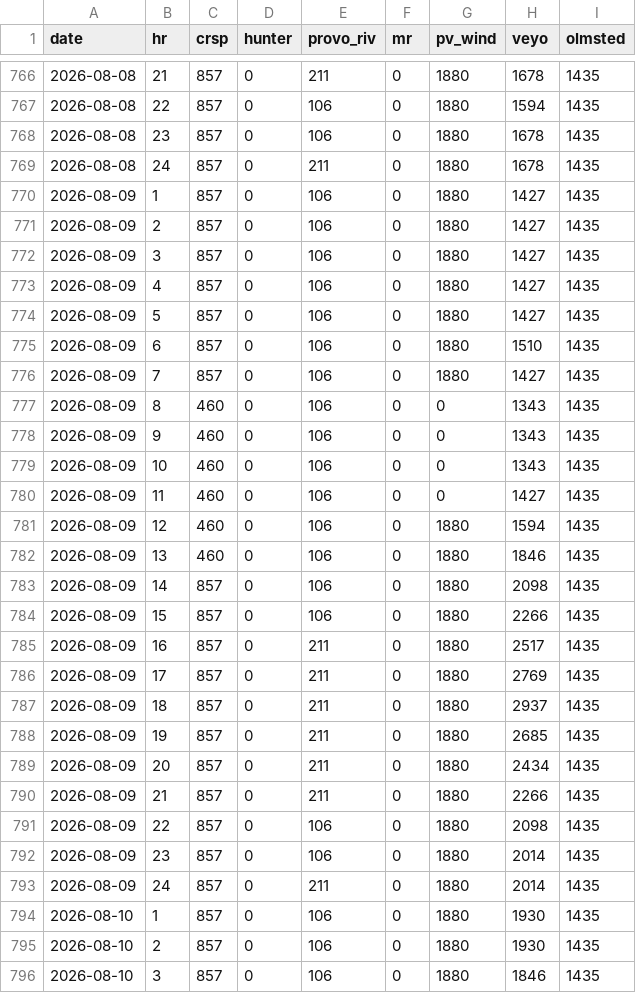
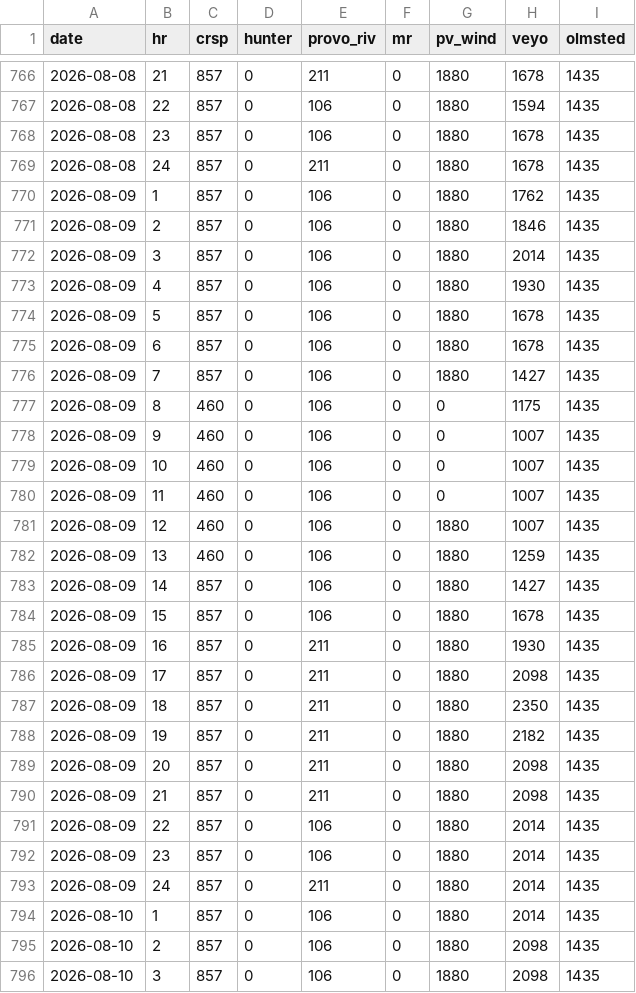
Before and after one commit to crobinson111/lehi-load-forecast, a CSV file: data/uamps_schedule.csv, drawn as a sheet; only a part is shown, gaps mark what is left out; the diff covers the shown part only.

Commit message:
Update load, solar, weather, and UAMPS schedule data 2026-08-07

```diff
--- a/data/uamps_schedule.csv
+++ b/data/uamps_schedule.csv
@@ -769,28 +769,28 @@ date,hr,crsp,hunter,provo_riv,mr,pv_wind,veyo,olmsted
 2026-08-08,24,857,0,211,0,1880,1678,1435
-2026-08-09,1,857,0,106,0,1880,1427,1435
-2026-08-09,2,857,0,106,0,1880,1427,1435
-2026-08-09,3,857,0,106,0,1880,1427,1435
-2026-08-09,4,857,0,106,0,1880,1427,1435
-2026-08-09,5,857,0,106,0,1880,1427,1435
-2026-08-09,6,857,0,106,0,1880,1510,1435
+2026-08-09,1,857,0,106,0,1880,1762,1435
+2026-08-09,2,857,0,106,0,1880,1846,1435
+2026-08-09,3,857,0,106,0,1880,2014,1435
+2026-08-09,4,857,0,106,0,1880,1930,1435
+2026-08-09,5,857,0,106,0,1880,1678,1435
+2026-08-09,6,857,0,106,0,1880,1678,1435
 2026-08-09,7,857,0,106,0,1880,1427,1435
-2026-08-09,8,460,0,106,0,0,1343,1435
-2026-08-09,9,460,0,106,0,0,1343,1435
-2026-08-09,10,460,0,106,0,0,1343,1435
-2026-08-09,11,460,0,106,0,0,1427,1435
-2026-08-09,12,460,0,106,0,1880,1594,1435
-2026-08-09,13,460,0,106,0,1880,1846,1435
-2026-08-09,14,857,0,106,0,1880,2098,1435
-2026-08-09,15,857,0,106,0,1880,2266,1435
-2026-08-09,16,857,0,211,0,1880,2517,1435
-2026-08-09,17,857,0,211,0,1880,2769,1435
-2026-08-09,18,857,0,211,0,1880,2937,1435
-2026-08-09,19,857,0,211,0,1880,2685,1435
-2026-08-09,20,857,0,211,0,1880,2434,1435
-2026-08-09,21,857,0,211,0,1880,2266,1435
-2026-08-09,22,857,0,106,0,1880,2098,1435
+2026-08-09,8,460,0,106,0,0,1175,1435
+2026-08-09,9,460,0,106,0,0,1007,1435
+2026-08-09,10,460,0,106,0,0,1007,1435
+2026-08-09,11,460,0,106,0,0,1007,1435
+2026-08-09,12,460,0,106,0,1880,1007,1435
+2026-08-09,13,460,0,106,0,1880,1259,1435
+2026-08-09,14,857,0,106,0,1880,1427,1435
+2026-08-09,15,857,0,106,0,1880,1678,1435
+2026-08-09,16,857,0,211,0,1880,1930,1435
+2026-08-09,17,857,0,211,0,1880,2098,1435
+2026-08-09,18,857,0,211,0,1880,2350,1435
+2026-08-09,19,857,0,211,0,1880,2182,1435
+2026-08-09,20,857,0,211,0,1880,2098,1435
+2026-08-09,21,857,0,211,0,1880,2098,1435
+2026-08-09,22,857,0,106,0,1880,2014,1435
 2026-08-09,23,857,0,106,0,1880,2014,1435
 2026-08-09,24,857,0,211,0,1880,2014,1435
-2026-08-10,1,857,0,106,0,1880,1930,1435
-2026-08-10,2,857,0,106,0,1880,1930,1435
-2026-08-10,3,857,0,106,0,1880,1846,1435
+2026-08-10,1,857,0,106,0,1880,2014,1435
+2026-08-10,2,857,0,106,0,1880,2098,1435
+2026-08-10,3,857,0,106,0,1880,2098,1435
```
Also changed, not shown: 29 edited cells elsewhere in this file.
